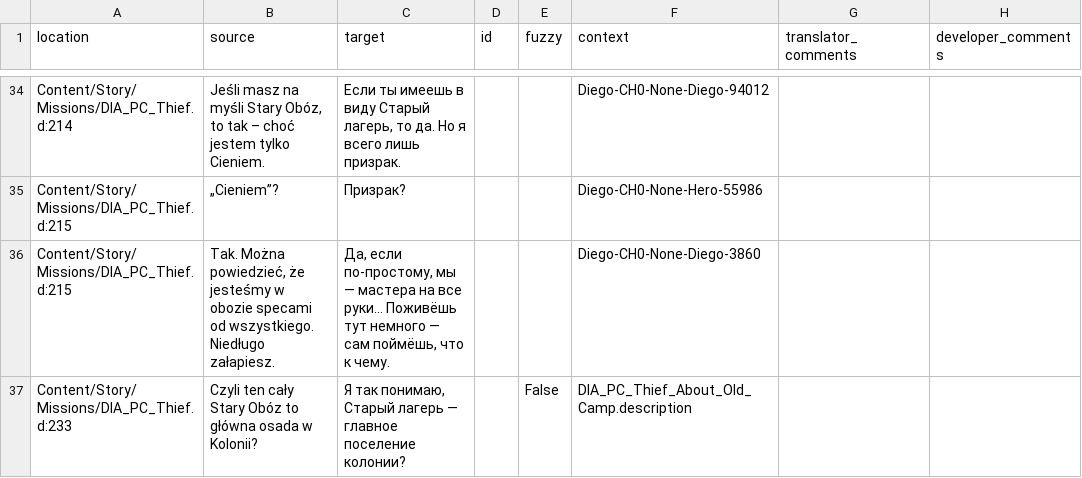
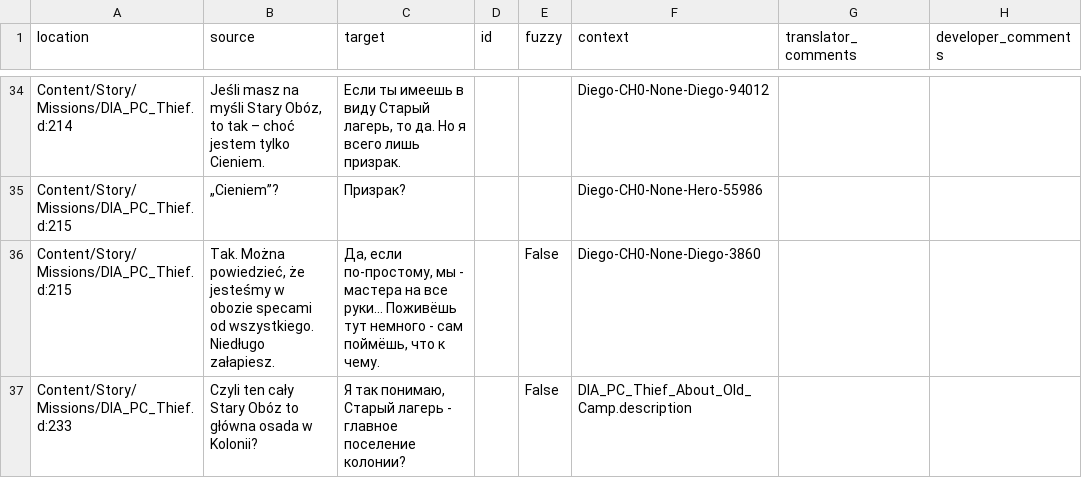
Before and after one commit to Nyras-Enjoyers/nyras-prologue-demake-scripts, a CSV file: .translations/ru/PC_Thief.csv, drawn as a sheet; only a part is shown, gaps mark what is left out; the diff covers the shown part only.

Commit message:
Translated using Weblate (Russian)
Currently translated at 100.0% (81 of 81 strings)

Translation: Nyras Prolog Demake/PC_Thief
Translate-URL: http://weblate.cokoliv.eu/projects/nyras-prolog-demake/pc_thief/ru/

```diff
--- a/.translations/ru/PC_Thief.csv
+++ b/.translations/ru/PC_Thief.csv
@@ -35,3 +35,3 @@
 "Content/Story/Missions/DIA_PC_Thief.d:215","„Cieniem”?","Призрак?","","","Diego-CH0-None-Hero-55986","",""
-"Content/Story/Missions/DIA_PC_Thief.d:215","Tak. Można powiedzieć, że jesteśmy w obozie specami od wszystkiego. Niedługo załapiesz.","Да, если по-простому, мы — мастера на все руки… Поживёшь тут немного — сам поймёшь, что к чему. ","","","Diego-CH0-None-Diego-3860","",""
-"Content/Story/Missions/DIA_PC_Thief.d:233","Czyli ten cały Stary Obóz to główna osada w Kolonii?","Я так понимаю, Старый лагерь — главное поселение колонии?","","False","DIA_PC_Thief_About_Old_Camp.description","",""
+"Content/Story/Missions/DIA_PC_Thief.d:215","Tak. Można powiedzieć, że jesteśmy w obozie specami od wszystkiego. Niedługo załapiesz.","Да, если по-простому, мы - мастера на все руки... Поживёшь тут немного - сам поймёшь, что к чему.","","False","Diego-CH0-None-Diego-3860","",""
+"Content/Story/Missions/DIA_PC_Thief.d:233","Czyli ten cały Stary Obóz to główna osada w Kolonii?","Я так понимаю, Старый лагерь - главное поселение колонии?","","False","DIA_PC_Thief_About_Old_Camp.description","",""
```
Also changed, not shown: 16 edited cells elsewhere in this file.
